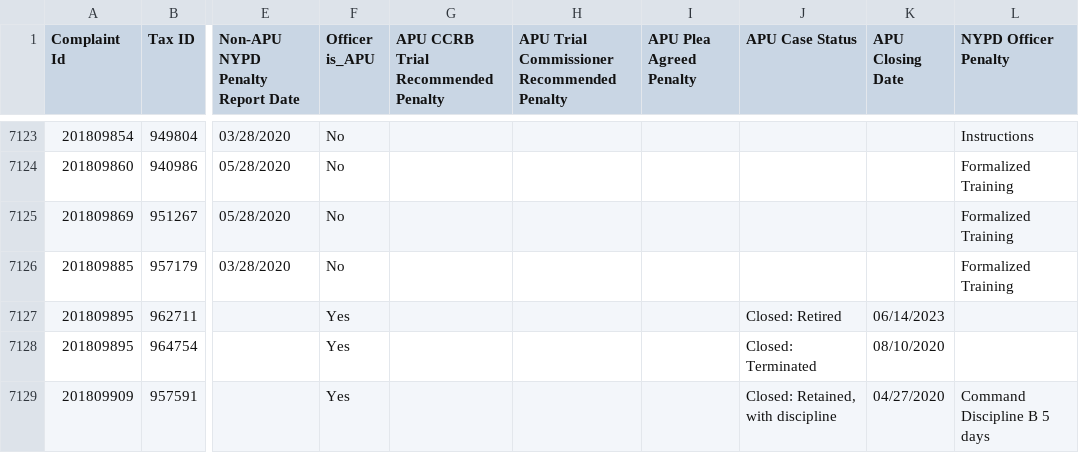
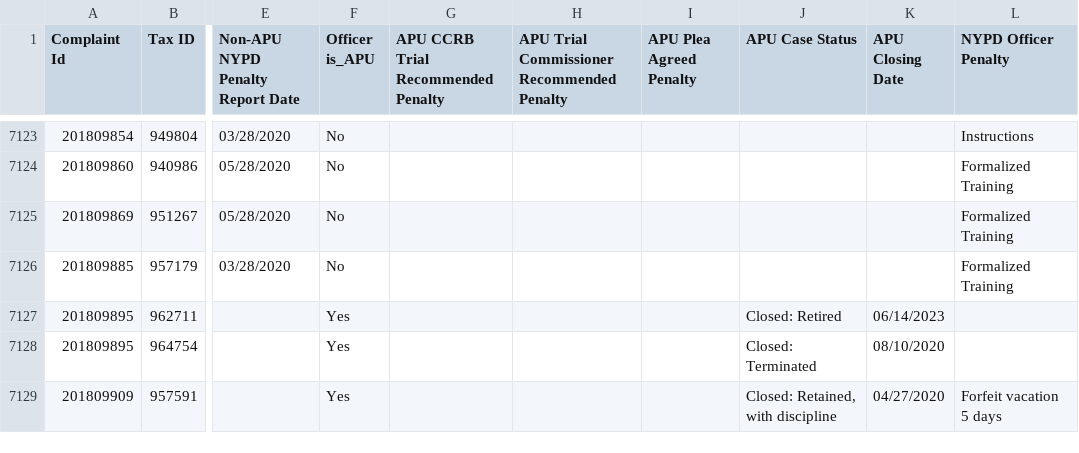
Before and after one commit to ryanwatkins/ccrb-complaints-database, a CSV file: ccrb-complaints-database-penalties.csv, drawn as a sheet; only a part is shown, gaps mark what is left out; the diff covers the shown part only; the diff names each change by its address in the sheet, - before the commit and + after, or states it on an @@ line.

```diff
--- a/ccrb-complaints-database-penalties.csv
+++ b/ccrb-complaints-database-penalties.csv
-L7129 (NYPD Officer Penalty): Command Discipline B 5 days
+L7129 (NYPD Officer Penalty): Forfeit vacation 5 days
```
Also changed, not shown: 36 edited cells elsewhere in this file.
